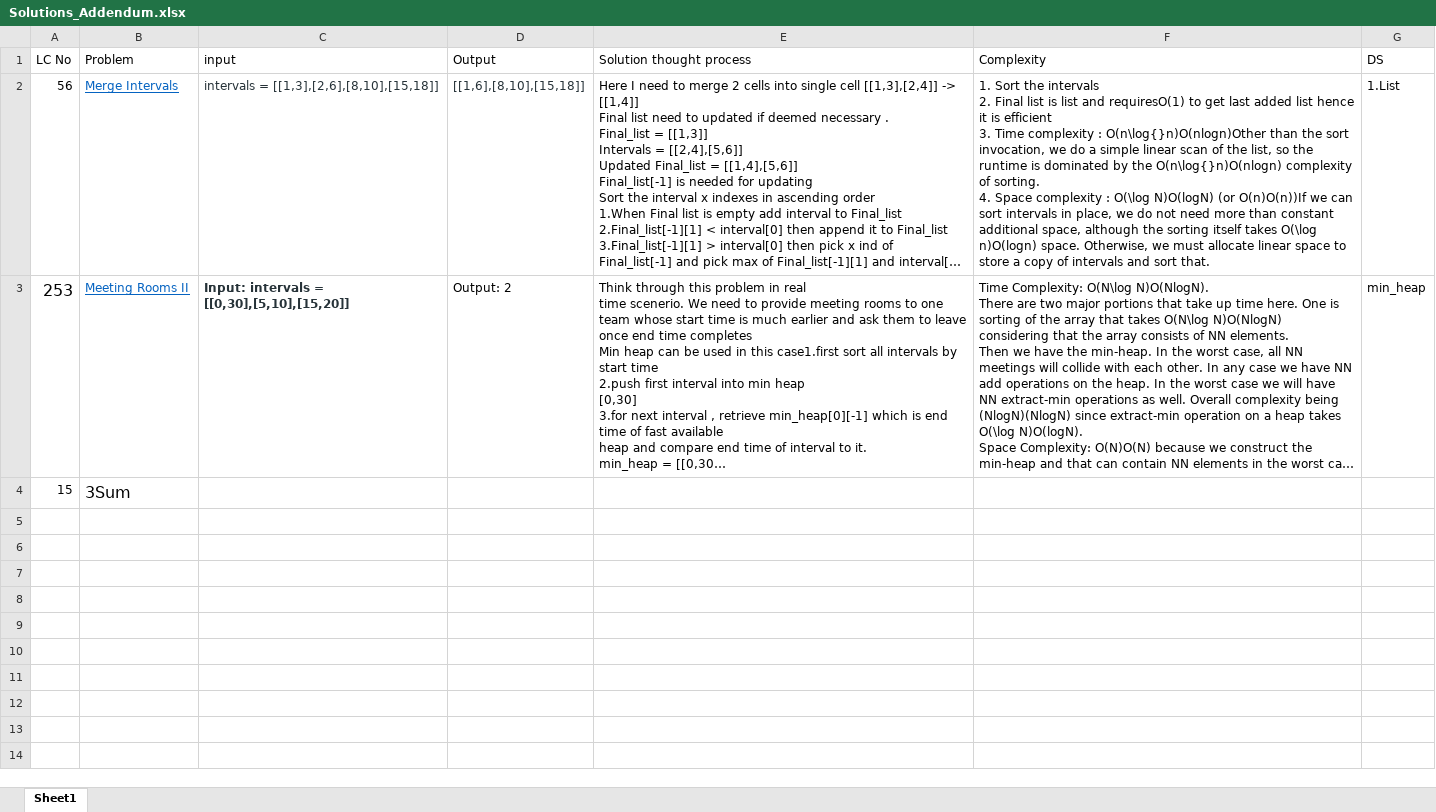
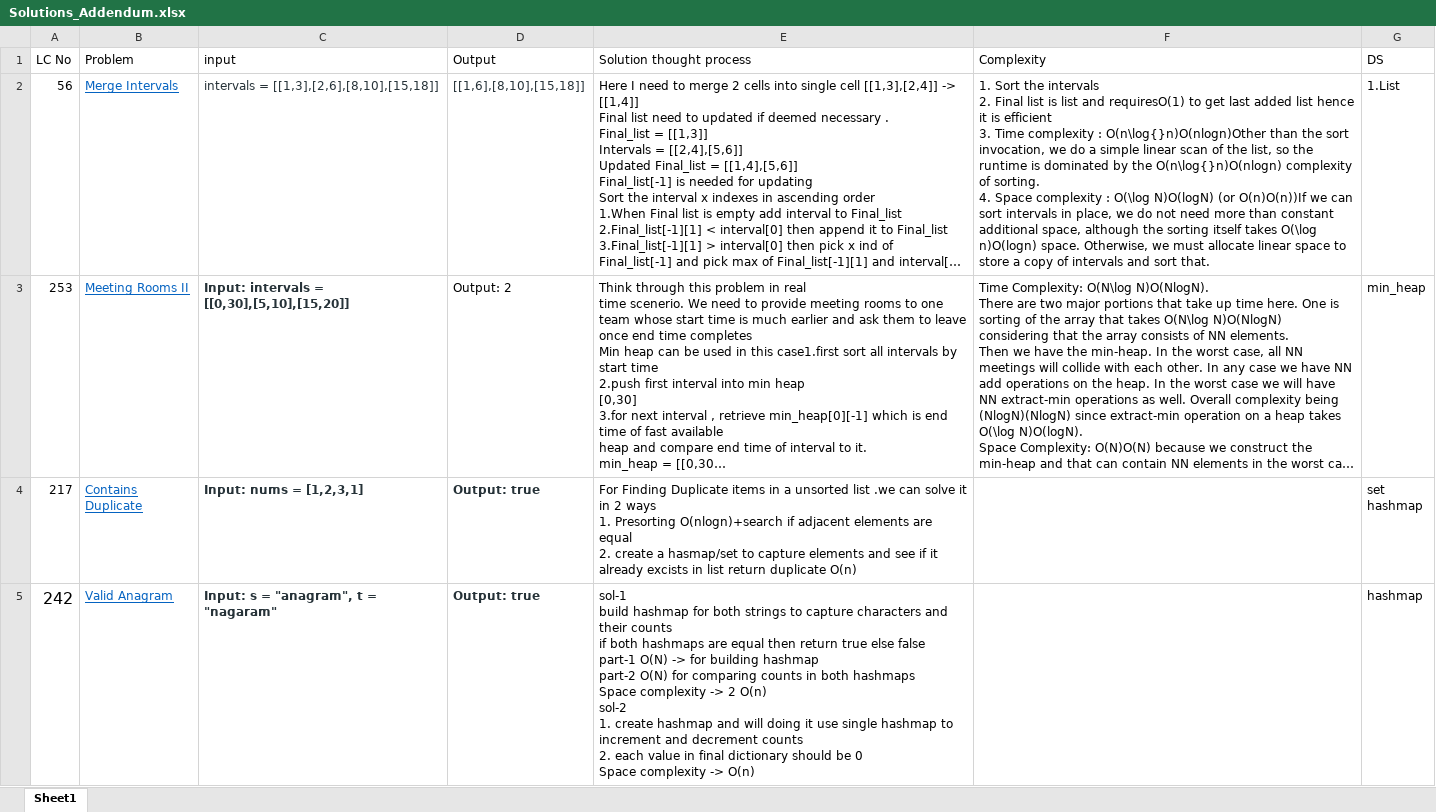
Before and after one commit to sudheerr48/Leetcode_PythonSols, an Excel workbook: Python/Solutions_Addendum.xlsx, sheet Sheet1, drawn as a sheet; long unchanged cells end in …; values as stored, in another font and other column widths than the file's, no borders; removed rows and columns are numbered as before the commit, all else as after; ↵ is a line break in a cell; the diff names each change by its address in the sheet, - before the commit and + after, or states it on an @@ line.

Commit message:
242 Valid Anagram solution

```diff
--- a/Python/Solutions_Addendum.xlsx (sheet Sheet1)
+++ b/Python/Solutions_Addendum.xlsx (sheet Sheet1)
@@ A3 text size: smaller @@
-row 4: 15 | 3Sum
+row 4: 217 | Contains Duplicate | Input: nums = [1,2,3,1] | Output: true | For Finding Duplicate items in a unsorted list .we can solve it in 2 ways ↵ 1. Presorting O(nlogn)+search if adjacent elements are equal ↵ 2. create a hasmap/set to capture elements and see if it already excists in list return duplicate O(n) |  | set ↵ hashmap
+row 5: 242 | Valid Anagram | Input: s = "anagram", t = "nagaram" | Output: true | sol-1 ↵ build hashmap for both strings to capture characters and their counts ↵ if both hashmaps are equal then return true else false ↵ part-1 O(N) -> for building hashmap ↵ part-2 O(N) for comparing counts in both hashmaps ↵ Space complexity -> 2 O(n) ↵ sol-2 ↵ 1. create hashmap and will doing it use single hashmap to increment and decrement counts ↵ 2. each value in final dictionary should be 0 ↵ Space complexity -> O(n) |  | hashmap
```
Also changed, not shown: 1 other file.
